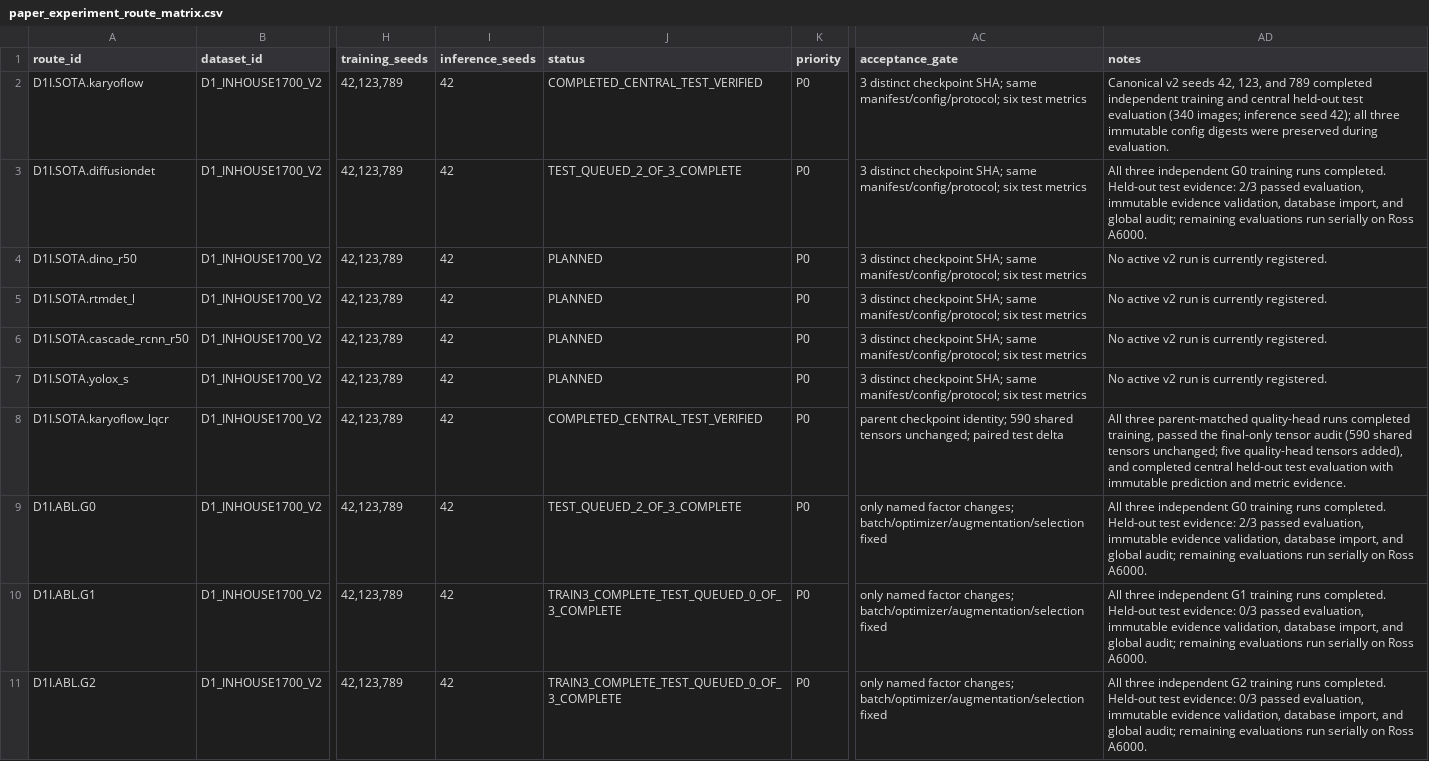
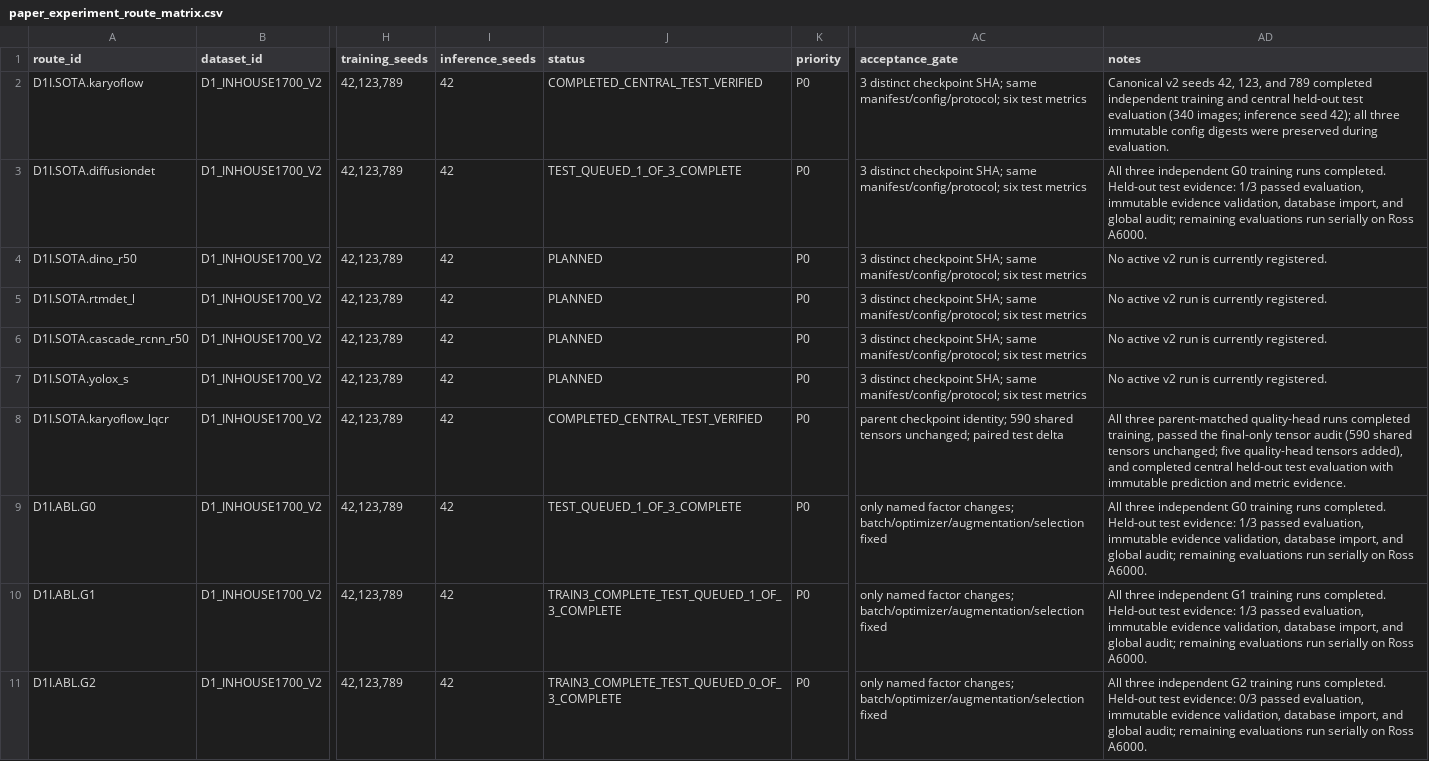
Before and after one commit to Einspanner123/chromosome-kd, a CSV file: tools/experiment_db/exports/paper_experiment_route_matrix.csv, drawn as a sheet; only a part is shown, gaps mark what is left out; the diff names each change by its address in the sheet, - before the commit and + after, or states it on an @@ line.

Commit message:
record evidence for d1-test-g1-seed42-ross

```diff
--- a/tools/experiment_db/exports/paper_experiment_route_matrix.csv
+++ b/tools/experiment_db/exports/paper_experiment_route_matrix.csv
-J3 (status): TEST_QUEUED_2_OF_3_COMPLETE
+J3 (status): TEST_QUEUED_1_OF_3_COMPLETE
-AD3 (notes): …test evidence: 2/3 passed evaluation,…
+AD3 (notes): …test evidence: 1/3 passed evaluation,…
-J9 (status): TEST_QUEUED_2_OF_3_COMPLETE
+J9 (status): TEST_QUEUED_1_OF_3_COMPLETE
-AD9 (notes): …test evidence: 2/3 passed evaluation,…
+AD9 (notes): …test evidence: 1/3 passed evaluation,…
-J10 (status): TRAIN3_COMPLETE_TEST_QUEUED_0_OF_3_COMPLETE
+J10 (status): TRAIN3_COMPLETE_TEST_QUEUED_1_OF_3_COMPLETE
-AD10 (notes): …test evidence: 0/3 passed evaluation,…
+AD10 (notes): …test evidence: 1/3 passed evaluation,…
```
Also changed, not shown: 3 other files.
